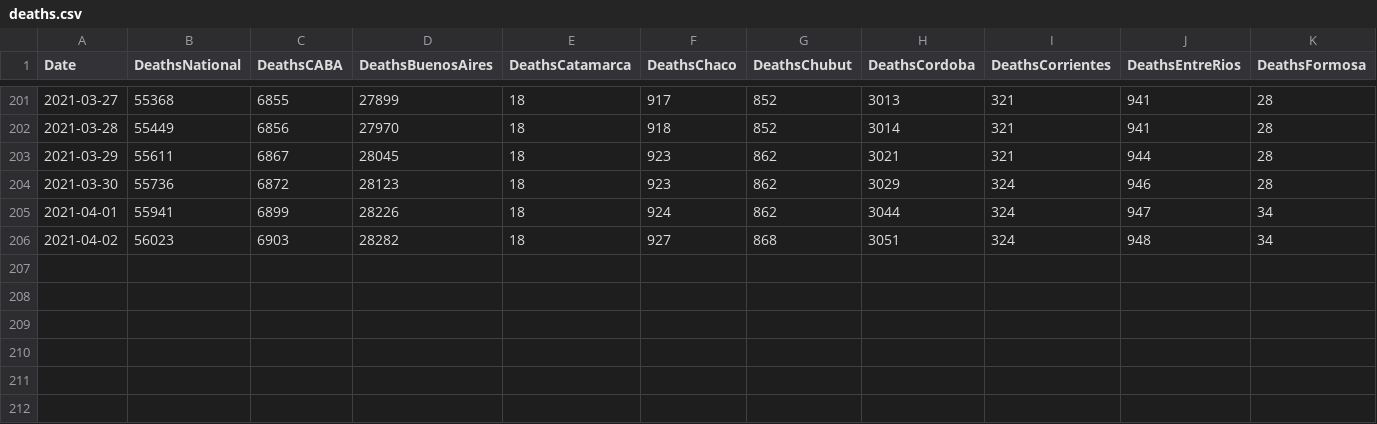
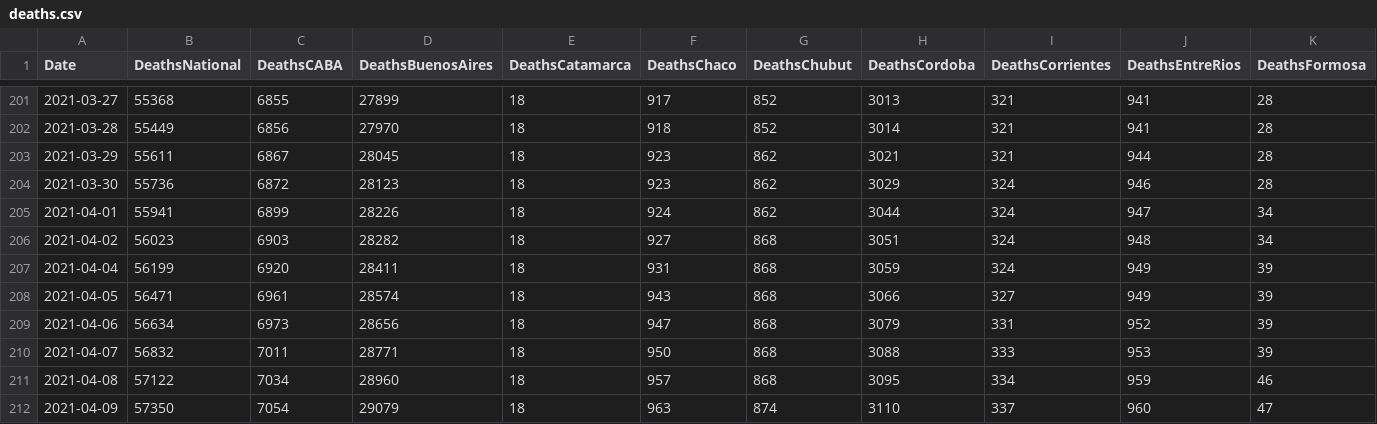
Before and after one commit to andinocl/arg_covid, a CSV file: data/deaths.csv, drawn as a sheet; only a part is shown, gaps mark what is left out; rows hold the shown columns only; the diff names each change by its address in the sheet, - before the commit and + after, or states it on an @@ line.

Commit message:
April 9 data updates

```diff
--- a/data/deaths.csv
+++ b/data/deaths.csv
+row 207: 2021-04-04 | 56199 | 6920 | 28411 | 18 | 931 | 868 | 3059 | 324 | 949 | 39
+row 208: 2021-04-05 | 56471 | 6961 | 28574 | 18 | 943 | 868 | 3066 | 327 | 949 | 39
+row 209: 2021-04-06 | 56634 | 6973 | 28656 | 18 | 947 | 868 | 3079 | 331 | 952 | 39
+row 210: 2021-04-07 | 56832 | 7011 | 28771 | 18 | 950 | 868 | 3088 | 333 | 953 | 39
+row 211: 2021-04-08 | 57122 | 7034 | 28960 | 18 | 957 | 868 | 3095 | 334 | 959 | 46
+row 212: 2021-04-09 | 57350 | 7054 | 29079 | 18 | 963 | 874 | 3110 | 337 | 960 | 47
```
